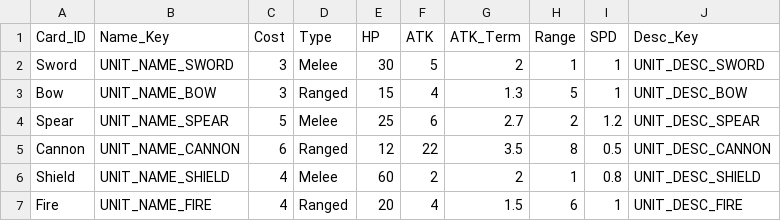
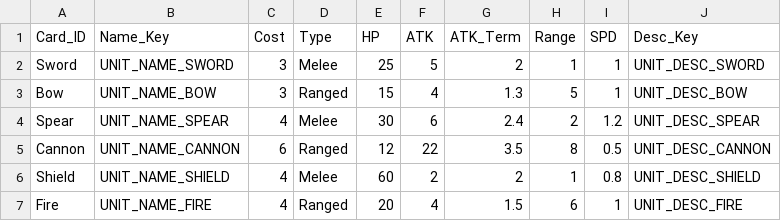
Before and after one commit to ssm3842/Inklash, a CSV file: Assets/Scripts/Csv/00_UnitCard.csv, drawn as a sheet; the diff names each change by its address in the sheet, - before the commit and + after, or states it on an @@ line.

```diff
--- a/Assets/Scripts/Csv/00_UnitCard.csv
+++ b/Assets/Scripts/Csv/00_UnitCard.csv
-E2 (HP): 30
+E2 (HP): 25
-C4 (Cost): 5
+C4 (Cost): 4
-E4 (HP): 25
+E4 (HP): 30
-G4 (ATK_Term): 2.7
+G4 (ATK_Term): 2.4
```
Also changed, not shown: Assets/Scripts/Csv/01_SpellCard.csv, Assets/Scripts/Csv/03_EnemyCard.csv.
